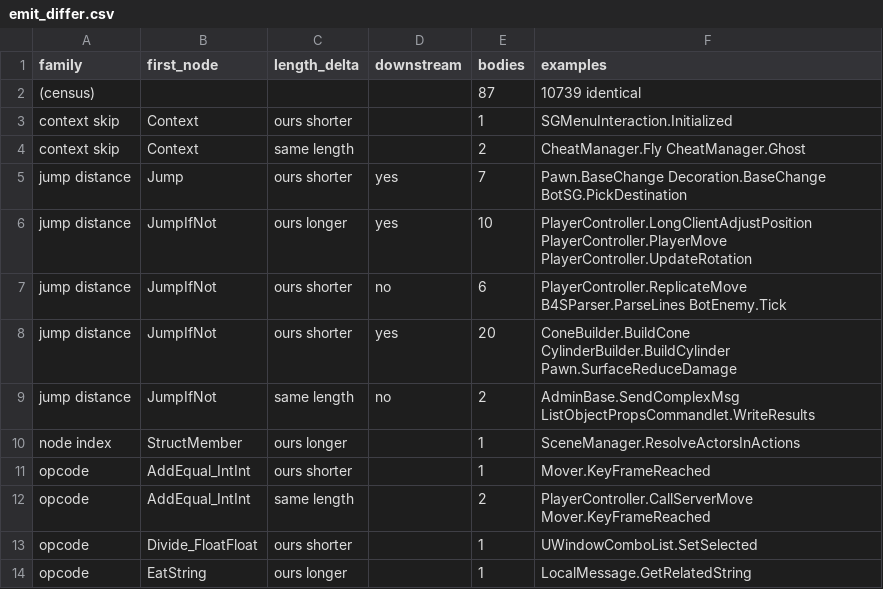
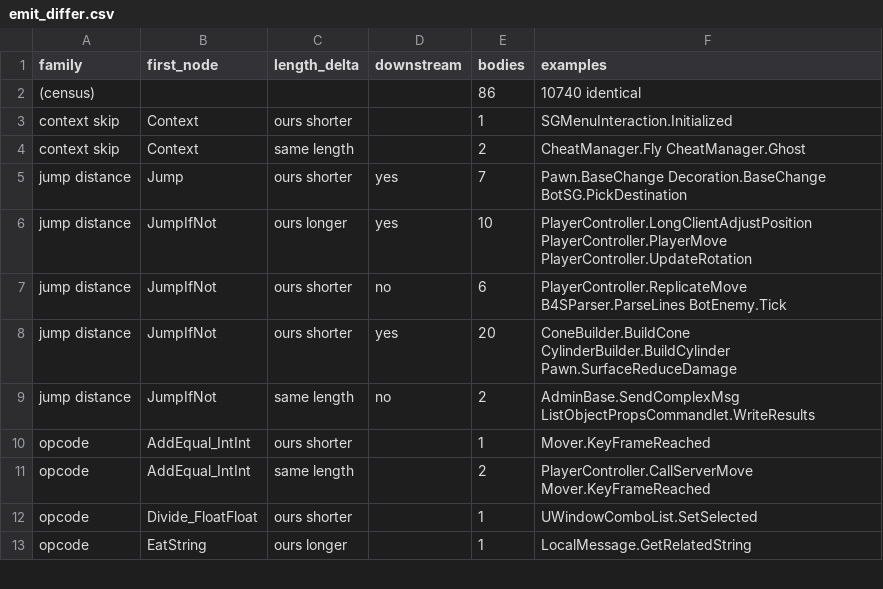
Before and after one commit to jkoehler11/stargate-alliance-decomp, a CSV file: inventory/emit_differ.csv, drawn as a sheet; only a part is shown.

Commit message:
front end: the first export answers a struct field's (struct, member) key, and the key is counted
`struct_props` is keyed on the pair the source spells, and one package can declare a struct name twice: `Engine.u`
nests `Orientation` in both `SceneManager` (3940) and `MatObject` (5935), so `LookAtActorTag` has two records --
4800 and 10624. The table was filled with a plain assignment, which keeps the last, and
`SceneManager.ResolveActorsInActions` wrote 10624 where the package writes 4800, the lowest index: the body was one
of `emit_differ.csv`'s rows. A `setdefault` keeps the first export and the body emits byte-identically -- 10,739 ->
10,740 modelled, none lost, 0 differ, `emit_differ.csv` 87 -> 86. The previous note's reading of that row (an
import -10624 against an export 4800) is retracted: both records are exports.

The choice is counted rather than asserted. `tools/struct-records.py` reads every `StructMember` node, rebuilds the
same key from the record pair the emitter uses (an export's `outer`, an import's `package` field) and classifies the
node: 5,128 nodes, 5,119 single, 6 lowest, 3 later, 0 absent, and 3,318 name a record the package **imports** (an
inherited struct field is an import). The three `later` nodes are `DriverWeaponStruct` in
`StargateVehicle.PostNetBeginPlay` and `StargateWeaponEmplacement.PostNetBeginPlay`, where each class reads its own
nested struct -- the reading class's own scope, which the key does not carry; named as the next instrument.

`tools/context-size.py` stops folding a blank declared word into `not in table`: `not joined` is its own bucket, and
the census reads 0 struct members whose declared word the table lacks against 2,017 whose declared word its own join
does not name.

Artifact: inventory/struct_field_records.csv (make struct-records; the page's block is gated by make ci).

```diff
--- a/inventory/emit_differ.csv
+++ b/inventory/emit_differ.csv
@@ -1,3 +1,3 @@
 family,first_node,length_delta,downstream,bodies,examples
-(census),,,,87,10739 identical
+(census),,,,86,10740 identical
 context skip,Context,ours shorter,,1,SGMenuInteraction.Initialized
@@ -9,3 +9,2 @@ jump distance,JumpIfNot,ours shorter,yes,20,ConeBuilder.BuildCone CylinderBuilde
 jump distance,JumpIfNot,same length,no,2,AdminBase.SendComplexMsg ListObjectPropsCommandlet.WriteResults
-node index,StructMember,ours longer,,1,SceneManager.ResolveActorsInActions
 opcode,AddEqual_IntInt,ours shorter,,1,Mover.KeyFrameReached
```
Also changed, not shown: inventory/artifact_hashes.csv, inventory/context_size.csv, 9 other files.
